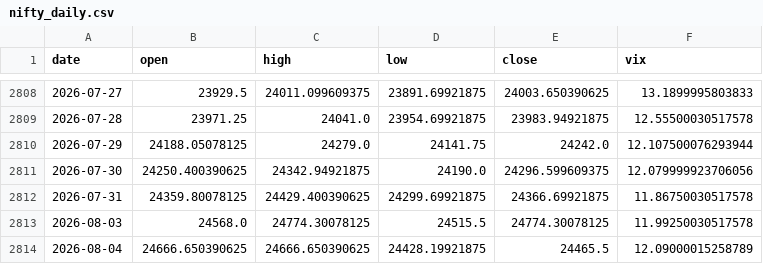
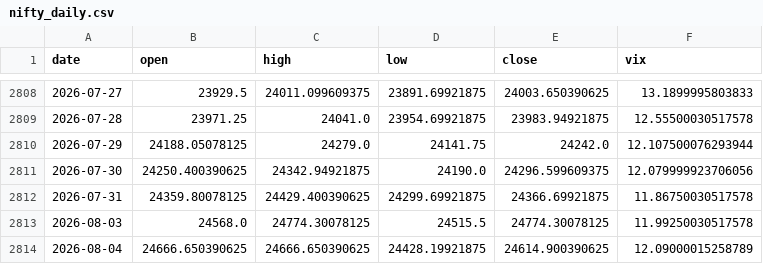
Before and after one commit to pravindev666/SpreadGuard-V24-Algorithmic-Nifty-Options-Engine, a CSV file: data/nifty_daily.csv, drawn as a sheet; only a part is shown, gaps mark what is left out.

```diff
--- a/data/nifty_daily.csv
+++ b/data/nifty_daily.csv
@@ -2813,2 +2813,2 @@ date,open,high,low,close,vix
 2026-08-03,24568.0,24774.30078125,24515.5,24774.30078125,11.99250030517578
-2026-08-04,24666.650390625,24666.650390625,24428.19921875,24465.5,12.09000015258789
+2026-08-04,24666.650390625,24666.650390625,24428.19921875,24614.900390625,12.09000015258789
```
Also changed, not shown: 2 other files.
